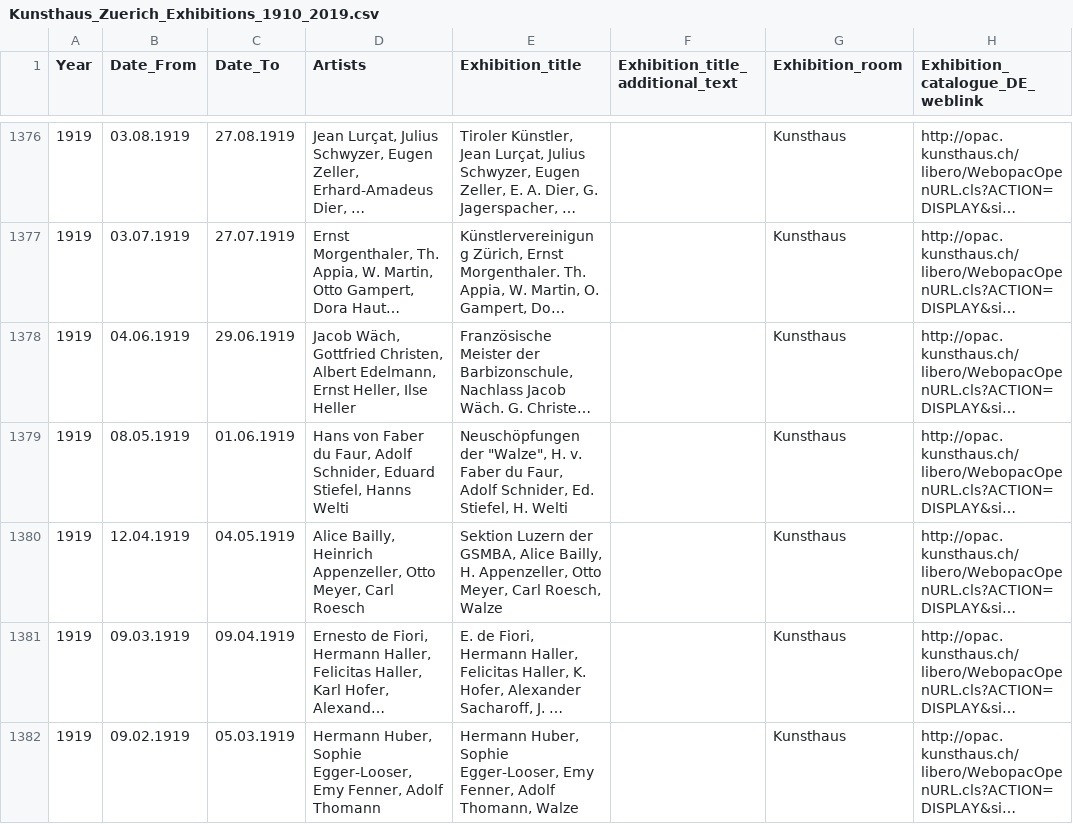
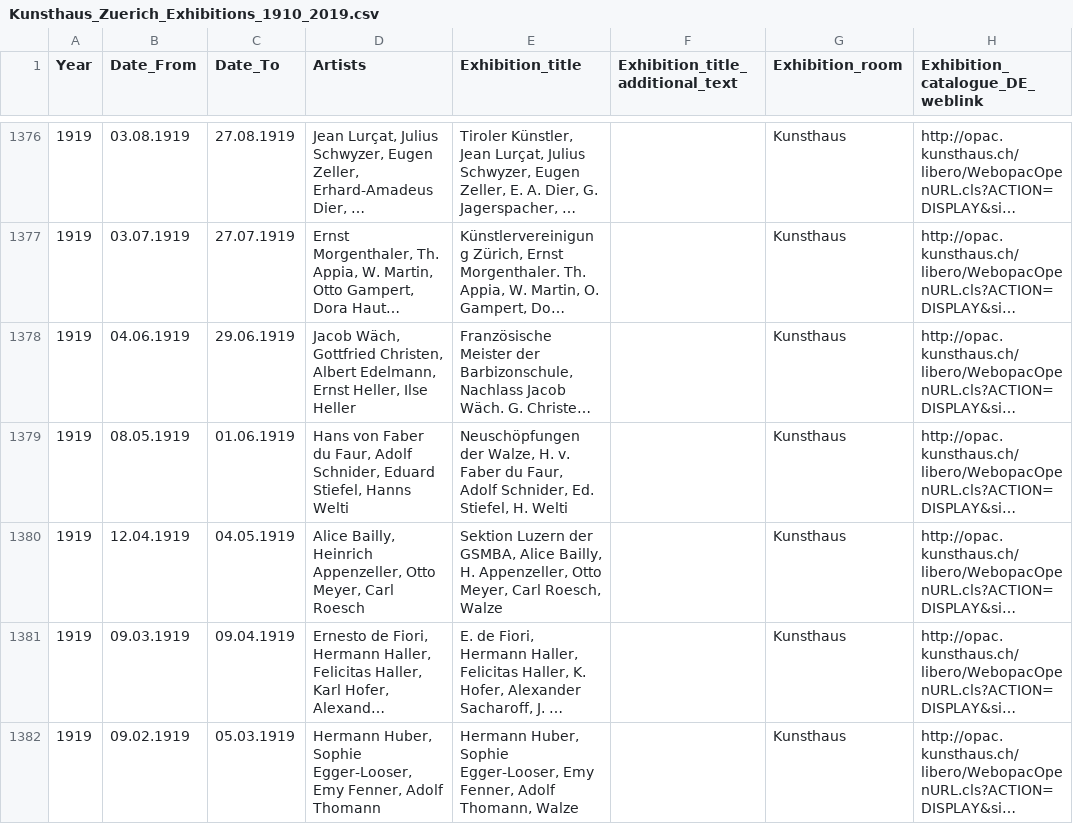
Before and after one commit to JonasLendenmann/exhibitions, a CSV file: Kunsthaus_Zuerich_Exhibitions_1910_2019.csv, drawn as a sheet; only a part is shown, gaps mark what is left out; long unchanged cells end in …; the diff covers the shown part only; the diff names each change by its address in the sheet, - before the commit and + after, or states it on an @@ line.

Commit message:
Update Kunsthaus_Zuerich_Exhibitions_1910_2019.csv
Removed quotes that prevented csv data rendering

```diff
--- a/Kunsthaus_Zuerich_Exhibitions_1910_2019.csv
+++ b/Kunsthaus_Zuerich_Exhibitions_1910_2019.csv
-E1379 (Exhibition_title): Neuschöpfungen der "Walze", H. v.…
+E1379 (Exhibition_title): Neuschöpfungen der Walze, H. v.…
```
Also changed, not shown: 138 edited cells elsewhere in this file.
